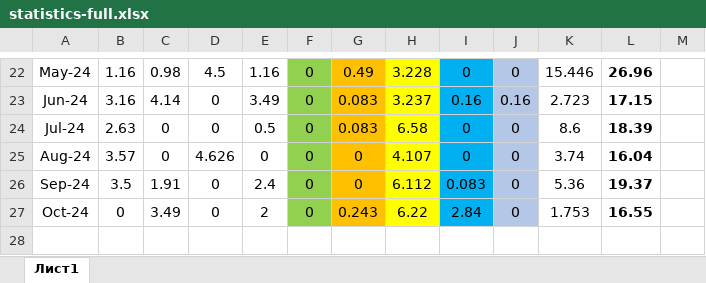
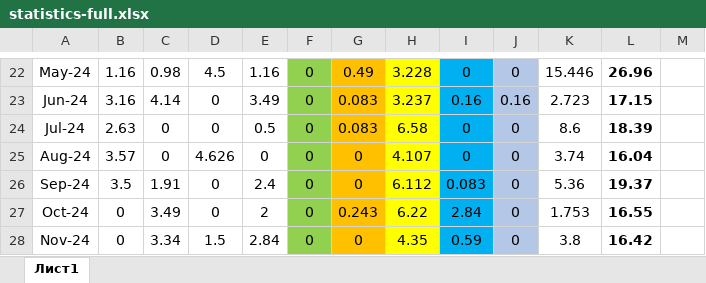
Before and after one commit to kaskad-saim/main-server, an Excel workbook: kaskad/production/sizod/zeh3linii/statistics-full.xlsx, sheet Лист1, drawn as a sheet; only a part is shown, gaps mark what is left out; values as stored, in another font and other column widths than the file's, no borders; the diff names each change by its address in the sheet, - before the commit and + after, or states it on an @@ line.

```diff
--- a/kaskad/production/sizod/zeh3linii/statistics-full.xlsx (sheet Лист1)
+++ b/kaskad/production/sizod/zeh3linii/statistics-full.xlsx (sheet Лист1)
+row 28: Nov-24 | 0 | 3.34 | 1.5 | 2.84 | 0 | 0 | 4.35 | 0.59 | 0 | 3.8 | 16.42
```
Also changed, not shown: kaskad/production/sizod/zeh3linii/november/statistics11.24.xlsx, 3 other files.
